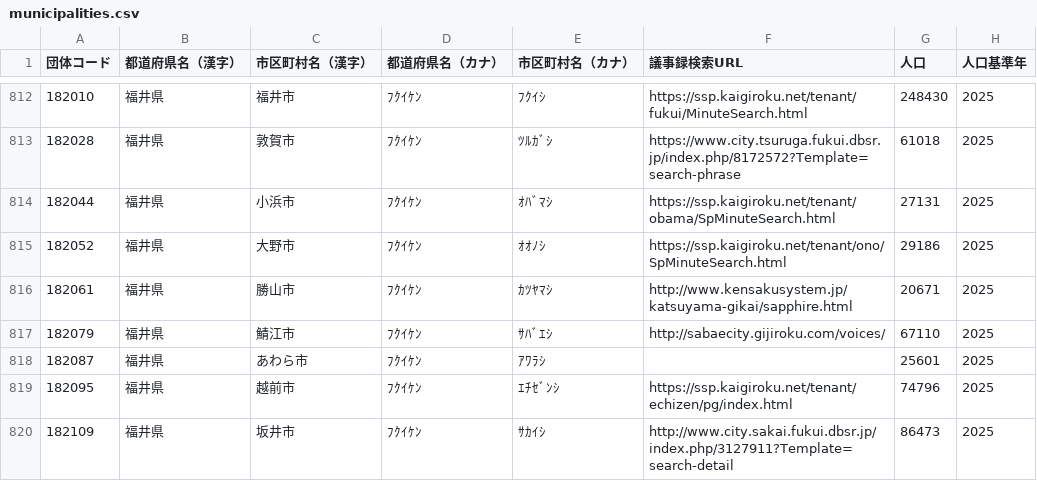
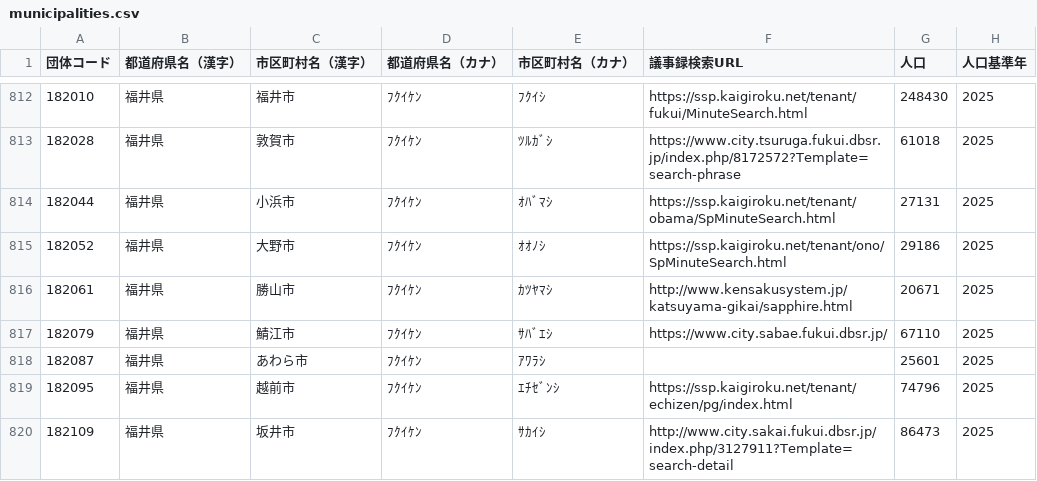
Before and after one commit to matsupiee/open-gikai, a CSV file: packages/db/src/seeds/municipalities.csv, drawn as a sheet; only a part is shown, gaps mark what is left out.

```diff
--- a/packages/db/src/seeds/municipalities.csv
+++ b/packages/db/src/seeds/municipalities.csv
@@ -816,3 +816,3 @@
 182061,福井県,勝山市,ﾌｸｲｹﾝ,ｶﾂﾔﾏｼ,http://www.kensakusystem.jp/katsuyama-gikai/sapphire.html,20671,2025
-182079,福井県,鯖江市,ﾌｸｲｹﾝ,ｻﾊﾞｴｼ,http://sabaecity.gijiroku.com/voices/,67110,2025
+182079,福井県,鯖江市,ﾌｸｲｹﾝ,ｻﾊﾞｴｼ,https://www.city.sabae.fukui.dbsr.jp/,67110,2025
 182087,福井県,あわら市,ﾌｸｲｹﾝ,ｱﾜﾗｼ,,25601,2025
```
